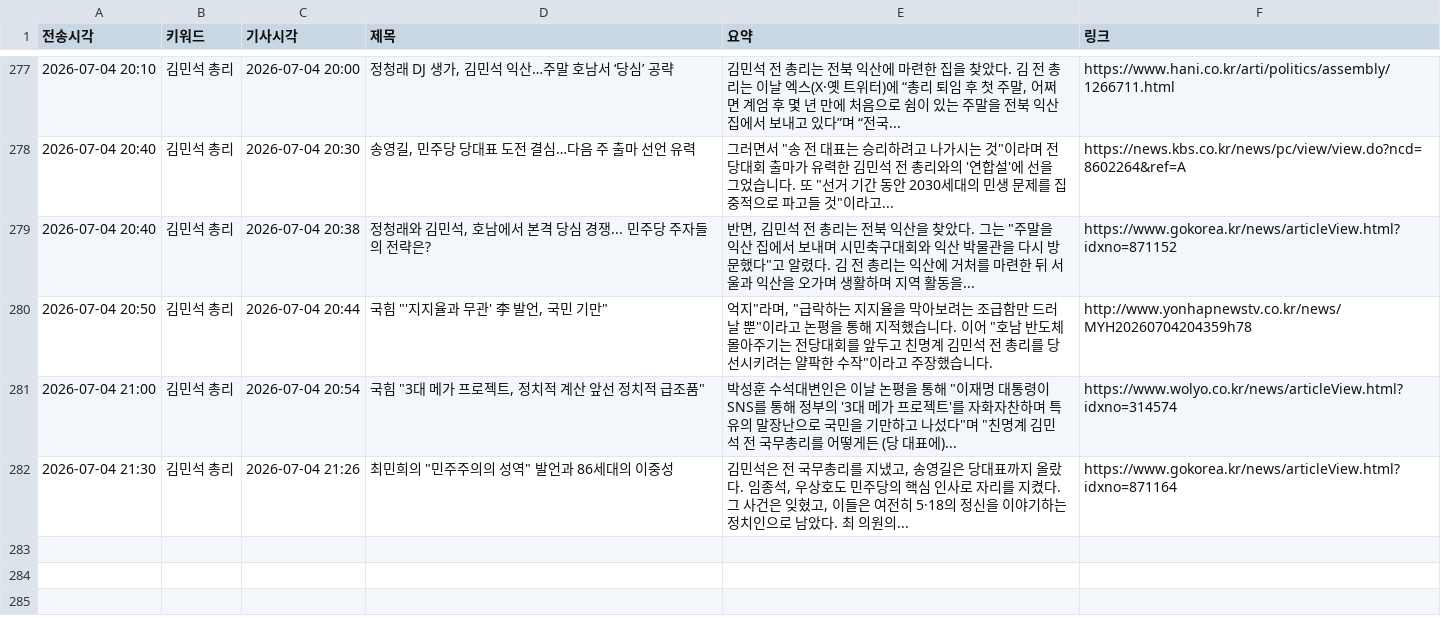
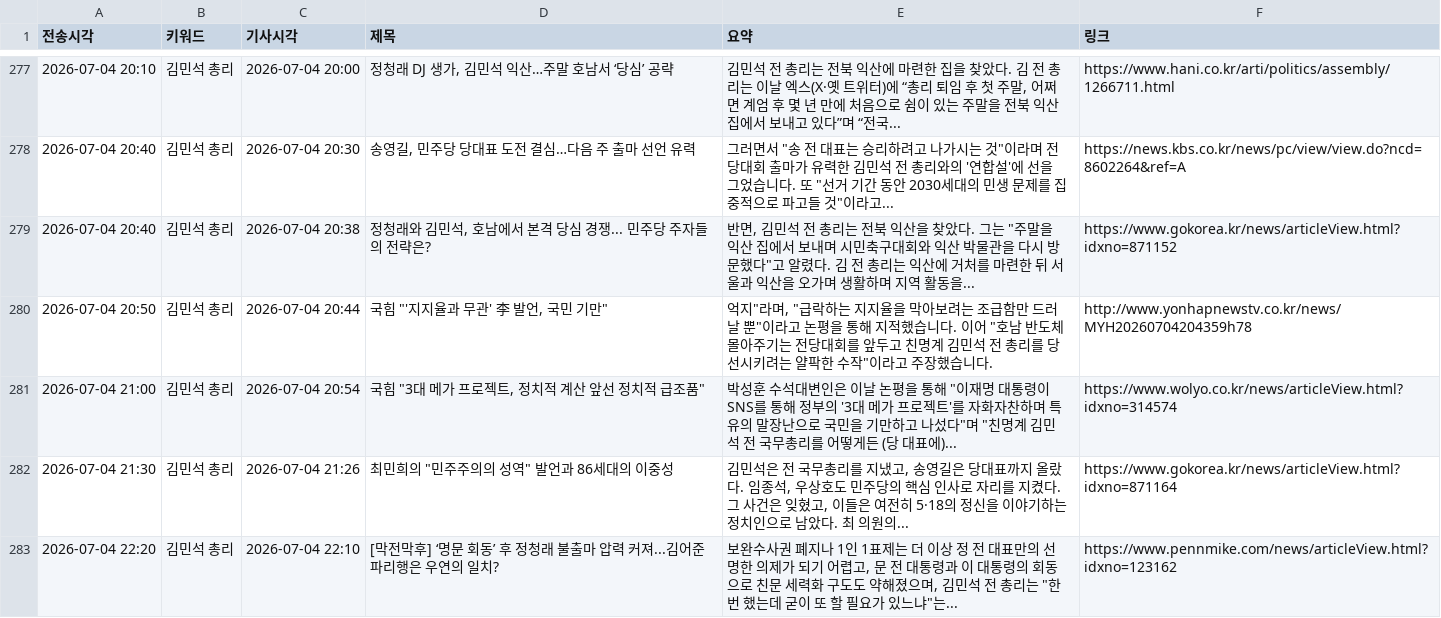
Before and after one commit to linphyca-sys/telegram-news-bot, a CSV file: articles.csv, drawn as a sheet; only a part is shown, gaps mark what is left out.

```diff
--- a/articles.csv
+++ b/articles.csv
@@ -282 +282,2 @@
 2026-07-04 21:30,김민석 총리,2026-07-04 21:26,"최민희의 ""민주주의의 성역"" 발언과 86세대의 이중성","김민석은 전 국무총리를 지냈고, 송영길은 당대표까지 올랐다. 임종석, 우상호도 민주당의 핵심 인사로 자리를 지켰다. 그 사건은 잊혔고, 이들은 여전히 5·18의 정신을 이야기하는 정치인으로 남았다. 최 의원의...",https://www.gokorea.kr/news/articleView.html?idxno=871164
+2026-07-04 22:20,김민석 총리,2026-07-04 22:10,[막전막후] ‘명문 회동’ 후 정청래 불출마 압력 커져...김어준 파리행은 우연의 일치?,"보완수사권 폐지나 1인 1표제는 더 이상 정 전 대표만의 선명한 의제가 되기 어렵고, 문 전 대통령과 이 대통령의 회동으로 친문 세력화 구도도 약해졌으며, 김민석 전 총리는 ""한 번 했는데 굳이 또 할 필요가 있느냐""는...",https://www.pennmike.com/news/articleView.html?idxno=123162
```
Also changed, not shown: 1 other file.
